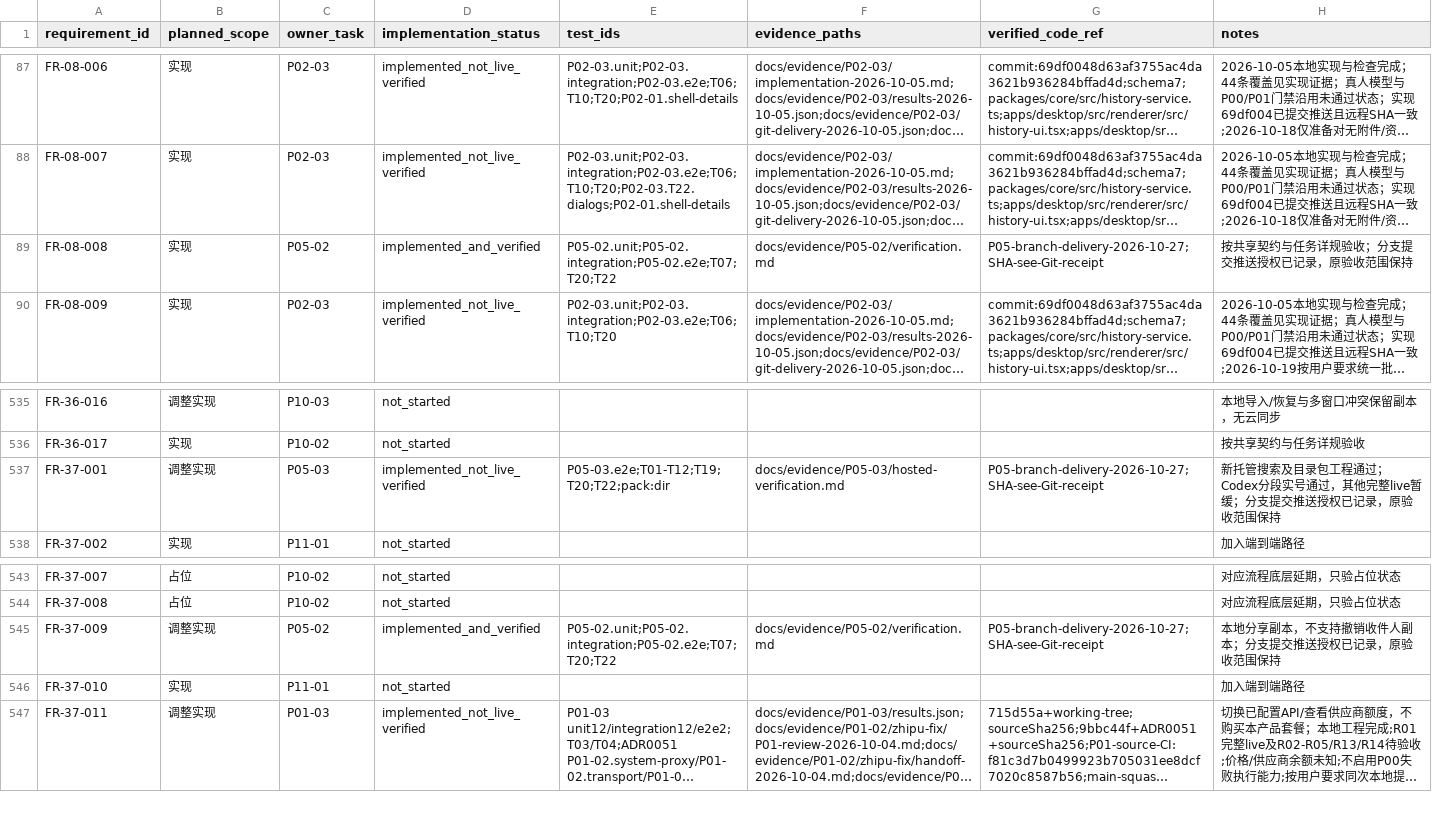
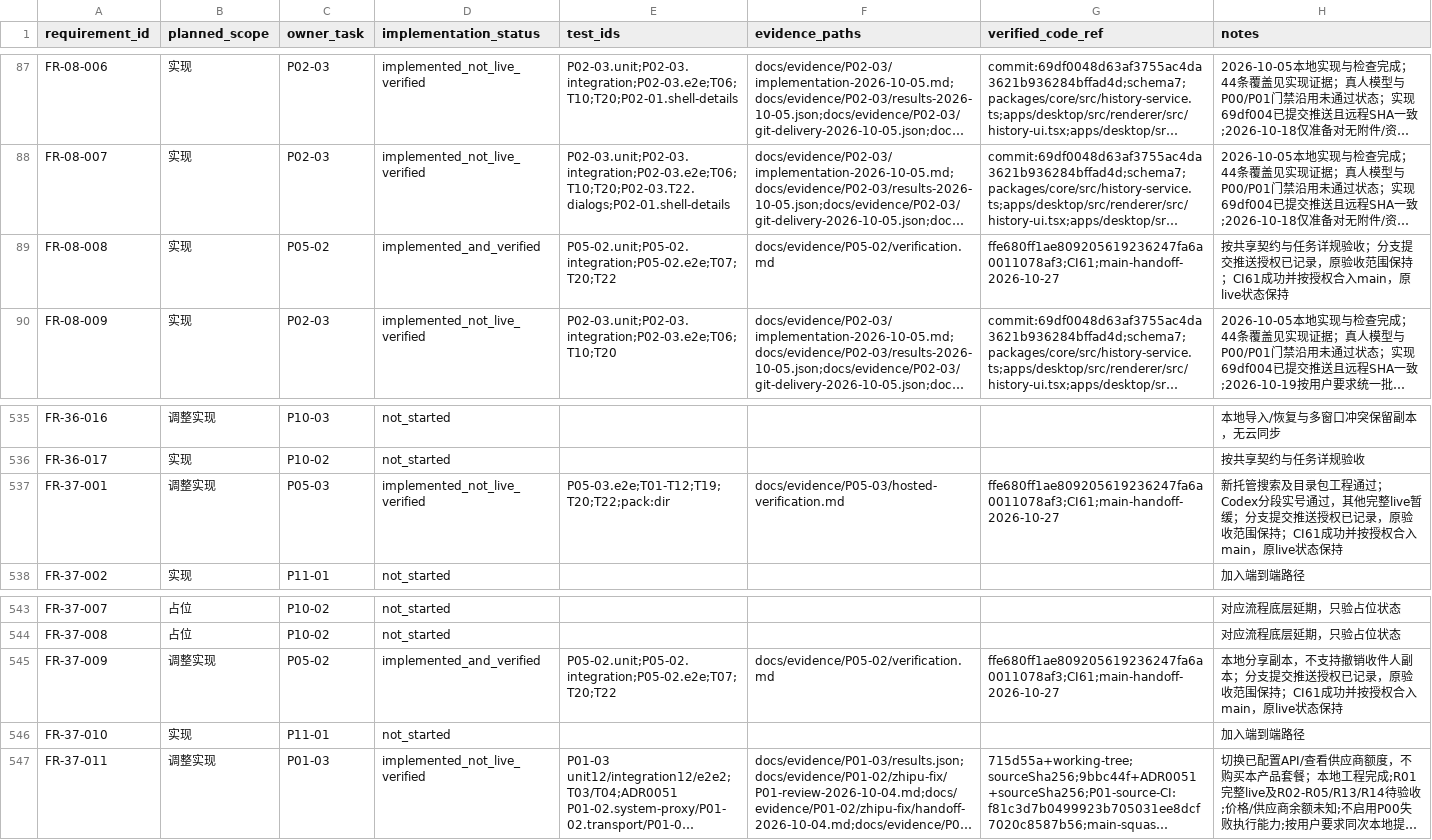
Before and after one commit to tteok1/TapKit, a CSV file: docs/progress/requirements.csv, drawn as a sheet; only a part is shown, gaps mark what is left out; long unchanged cells end in …; the diff covers the shown part only; the diff names each change by its address in the sheet, - before the commit and + after, or states it on an @@ line.

Commit message:
docs: record CI-verified P05 merge into main
Record CI61 success for ffe680f and the fast-forward P05 integration.
Keep the development branch, local profiles, package and deferred live scope unchanged.

```diff
--- a/docs/progress/requirements.csv
+++ b/docs/progress/requirements.csv
-G89 (verified_code_ref): P05-branch-delivery-2026-10-27;SHA-see-Git-receipt
+G89 (verified_code_ref): ffe680ff1ae809205619236247fa6a0011078af3;CI61;main-handoff-2026-10-27
-H89 (notes): …范围保持
+H89 (notes): …范围保持；CI61成功并按授权合入main，原live状态保持
-G537 (verified_code_ref): P05-branch-delivery-2026-10-27;SHA-see-Git-receipt
+G537 (verified_code_ref): ffe680ff1ae809205619236247fa6a0011078af3;CI61;main-handoff-2026-10-27
-H537 (notes): …范围保持
+H537 (notes): …范围保持；CI61成功并按授权合入main，原live状态保持
-G545 (verified_code_ref): P05-branch-delivery-2026-10-27;SHA-see-Git-receipt
+G545 (verified_code_ref): ffe680ff1ae809205619236247fa6a0011078af3;CI61;main-handoff-2026-10-27
-H545 (notes): …范围保持
+H545 (notes): …范围保持；CI61成功并按授权合入main，原live状态保持
```
Also changed, not shown: 38 edited cells elsewhere in this file, 9 other files.
